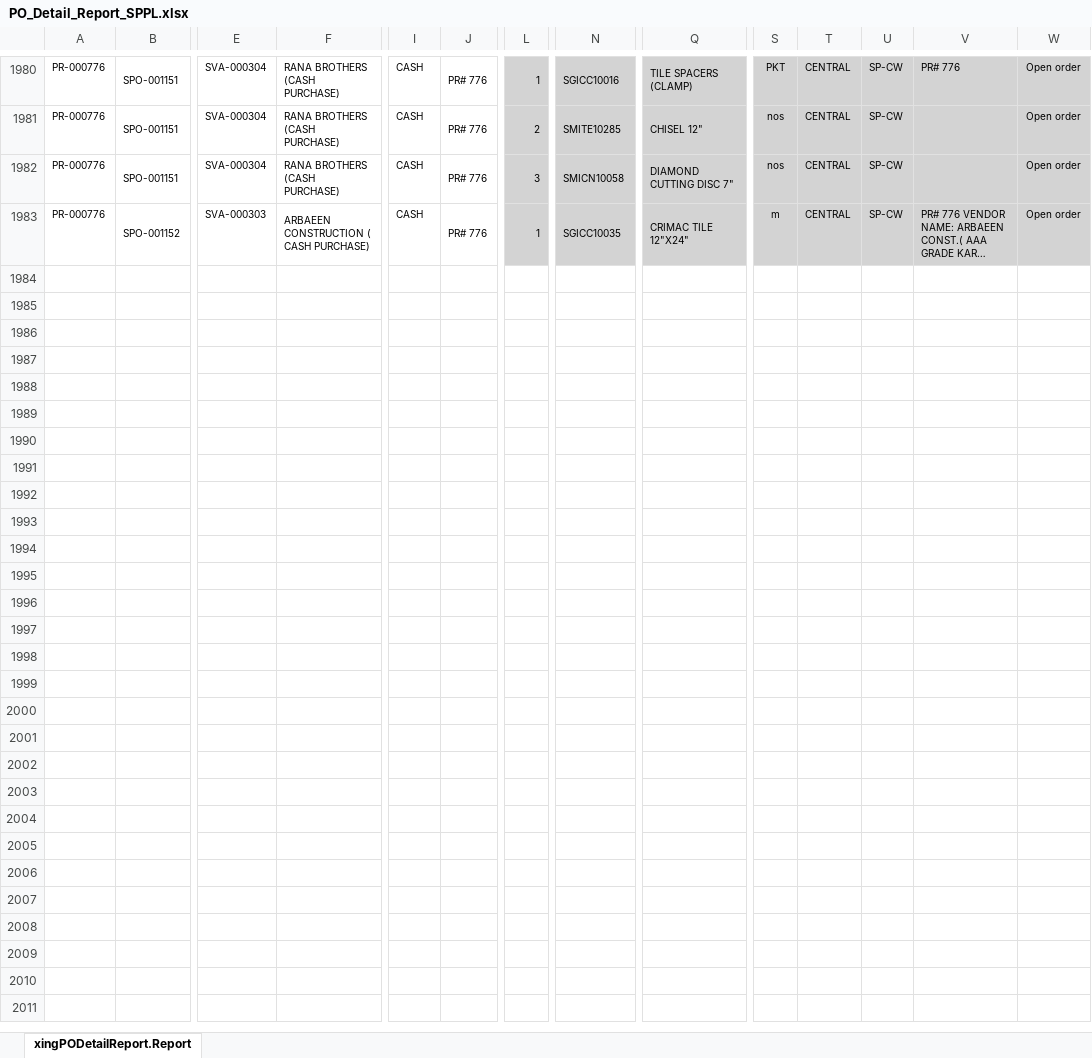
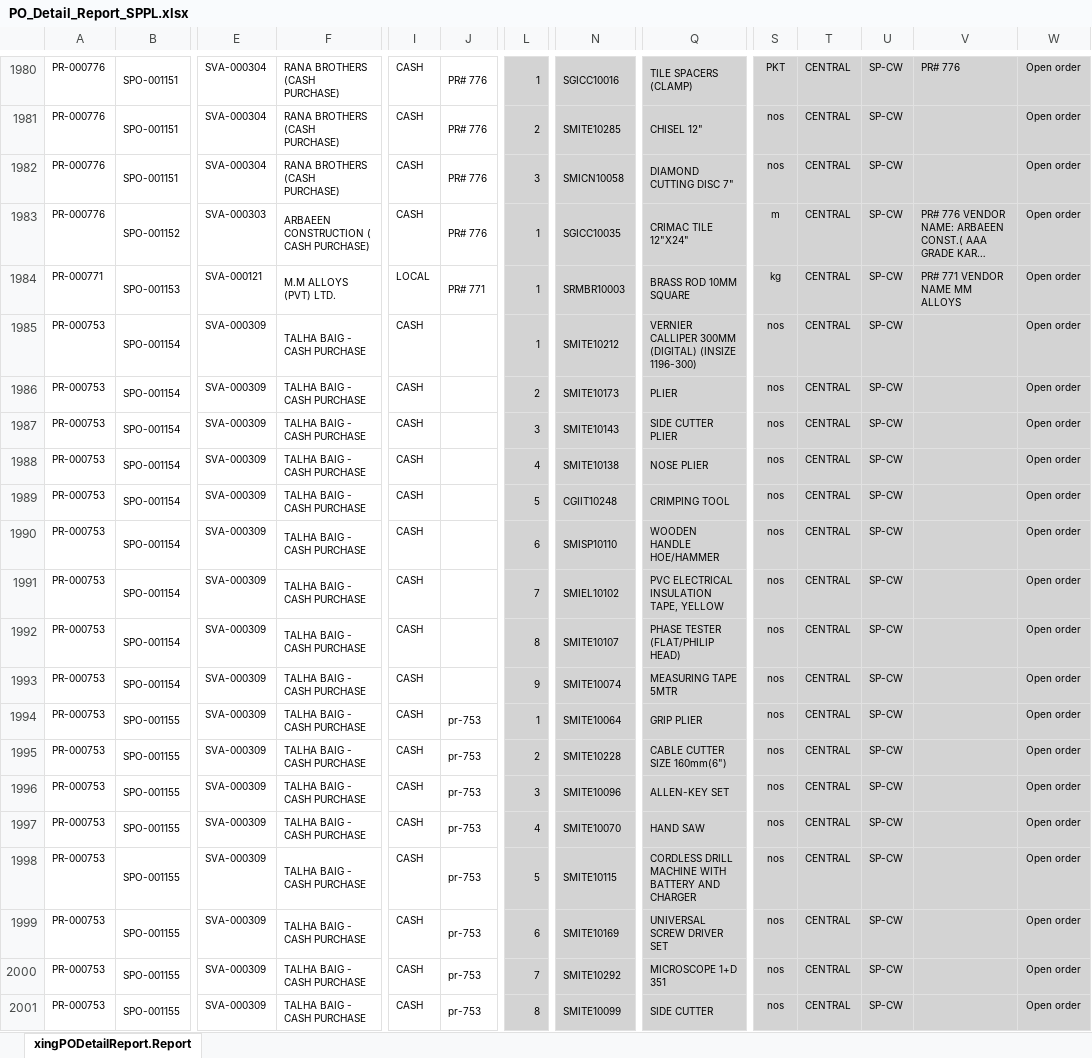
Before and after one commit to shafiulhassan17/pr-status-tracker, an Excel workbook: excel_files/PO_Detail_Report_SPPL.xlsx, sheet xingPODetailReport.Report, drawn as a sheet; only a part is shown, gaps mark what is left out; long unchanged cells end in …; values as stored, in another font and other column widths than the file's, no borders; rows hold the shown columns only; the diff covers the shown part only; the diff names each change by its address in the sheet, - before the commit and + after, or states it on an @@ line.

```diff
--- a/excel_files/PO_Detail_Report_SPPL.xlsx (sheet xingPODetailReport.Report)
+++ b/excel_files/PO_Detail_Report_SPPL.xlsx (sheet xingPODetailReport.Report)
+row 1984: PR-000771 | SPO-001153 | SVA-000121 | M.M ALLOYS (PVT) LTD. | LOCAL | PR# 771 | 1 | SRMBR10003 | BRASS ROD 10MM SQUARE | kg | CENTRAL | SP-CW | PR# 771 VENDOR NAME MM ALLOYS | Open order
+row 1985: PR-000753 | SPO-001154 | SVA-000309 | TALHA BAIG - CASH PURCHASE | CASH |  | 1 | SMITE10212 | VERNIER CALLIPER 300MM (DIGITAL) (INSIZE 1196-300) | nos | CENTRAL | SP-CW |  | Open order
+row 1986: PR-000753 | SPO-001154 | SVA-000309 | TALHA BAIG - CASH PURCHASE | CASH |  | 2 | SMITE10173 | PLIER | nos | CENTRAL | SP-CW |  | Open order
+row 1987: PR-000753 | SPO-001154 | SVA-000309 | TALHA BAIG - CASH PURCHASE | CASH |  | 3 | SMITE10143 | SIDE CUTTER PLIER | nos | CENTRAL | SP-CW |  | Open order
+row 1988: PR-000753 | SPO-001154 | SVA-000309 | TALHA BAIG - CASH PURCHASE | CASH |  | 4 | SMITE10138 | NOSE PLIER | nos | CENTRAL | SP-CW |  | Open order
+row 1989: PR-000753 | SPO-001154 | SVA-000309 | TALHA BAIG - CASH PURCHASE | CASH |  | 5 | CGIIT10248 | CRIMPING TOOL | nos | CENTRAL | SP-CW |  | Open order
+row 1990: PR-000753 | SPO-001154 | SVA-000309 | TALHA BAIG - CASH PURCHASE | CASH |  | 6 | SMISP10110 | WOODEN HANDLE HOE/HAMMER | nos | CENTRAL | SP-CW |  | Open order
+row 1991: PR-000753 | SPO-001154 | SVA-000309 | TALHA BAIG - CASH PURCHASE | CASH |  | 7 | SMIEL10102 | PVC ELECTRICAL INSULATION TAPE, YELLOW | nos | CENTRAL | SP-CW |  | Open order
+row 1992: PR-000753 | SPO-001154 | SVA-000309 | TALHA BAIG - CASH PURCHASE | CASH |  | 8 | SMITE10107 | PHASE TESTER (FLAT/PHILIP HEAD) | nos | CENTRAL | SP-CW |  | Open order
+row 1993: PR-000753 | SPO-001154 | SVA-000309 | TALHA BAIG - CASH PURCHASE | CASH |  | 9 | SMITE10074 | MEASURING TAPE 5MTR | nos | CENTRAL | SP-CW |  | Open order
+row 1994: PR-000753 | SPO-001155 | SVA-000309 | TALHA BAIG - CASH PURCHASE | CASH | pr-753 | 1 | SMITE10064 | GRIP PLIER | nos | CENTRAL | SP-CW |  | Open order
+row 1995: PR-000753 | SPO-001155 | SVA-000309 | TALHA BAIG - CASH PURCHASE | CASH | pr-753 | 2 | SMITE10228 | CABLE CUTTER SIZE 160mm(6") | nos | CENTRAL | SP-CW |  | Open order
+row 1996: PR-000753 | SPO-001155 | SVA-000309 | TALHA BAIG - CASH PURCHASE | CASH | pr-753 | 3 | SMITE10096 | ALLEN-KEY SET | nos | CENTRAL | SP-CW |  | Open order
+row 1997: PR-000753 | SPO-001155 | SVA-000309 | TALHA BAIG - CASH PURCHASE | CASH | pr-753 | 4 | SMITE10070 | HAND SAW | nos | CENTRAL | SP-CW |  | Open order
+row 1998: PR-000753 | SPO-001155 | SVA-000309 | TALHA BAIG - CASH PURCHASE | CASH | pr-753 | 5 | SMITE10115 | CORDLESS DRILL MACHINE WITH BATTERY AND CHARGER | nos | CENTRAL | SP-CW |  | Open order
+row 1999: PR-000753 | SPO-001155 | SVA-000309 | TALHA BAIG - CASH PURCHASE | CASH | pr-753 | 6 | SMITE10169 | UNIVERSAL SCREW DRIVER SET | nos | CENTRAL | SP-CW |  | Open order
+row 2000: PR-000753 | SPO-001155 | SVA-000309 | TALHA BAIG - CASH PURCHASE | CASH | pr-753 | 7 | SMITE10292 | MICROSCOPE 1+D 351 | nos | CENTRAL | SP-CW |  | Open order
+row 2001: PR-000753 | SPO-001155 | SVA-000309 | TALHA BAIG - CASH PURCHASE | CASH | pr-753 | 8 | SMITE10099 | SIDE CUTTER | nos | CENTRAL | SP-CW |  | Open order
```
Also changed, not shown: 7 added rows and 76 edited cells elsewhere in this sheet, excel_files/PO_Detail_Report_CEPL.xlsx, excel_files/PR_Detail_Report_CEPL.xlsx, 7 other files.
